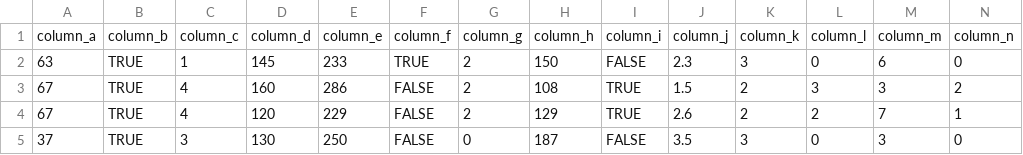
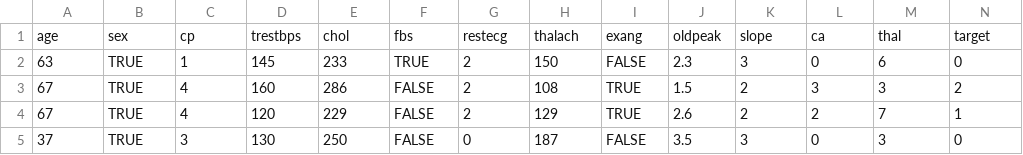
Before and after one commit to nrusty/C4.5, a CSV file: data/uci-heart-disease/processed_cleveland_data.csv, drawn as a sheet; only a part is shown; removed rows and columns are numbered as before the commit, all else as after; the diff names each change by its address in the sheet, - before the commit and + after, or states it on an @@ line.

Commit message:
Add feature names

```diff
--- a/data/uci-heart-disease/processed_cleveland_data.csv
+++ b/data/uci-heart-disease/processed_cleveland_data.csv
-row 1: column_a | column_b | column_c | column_d | column_e | column_f | column_g | column_h | column_i | column_j | column_k | column_l | column_m | column_n
+row 1: age | sex | cp | trestbps | chol | fbs | restecg | thalach | exang | oldpeak | slope | ca | thal | target
```
